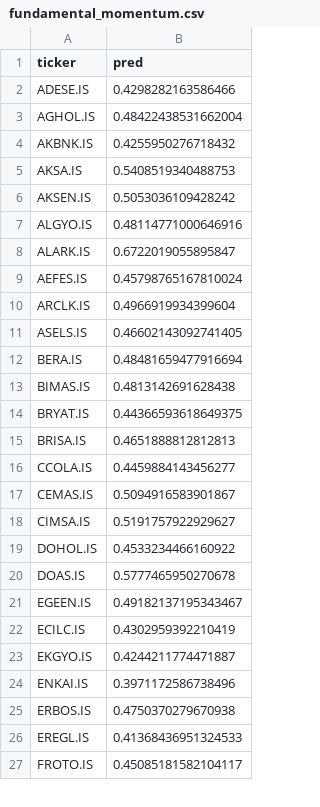
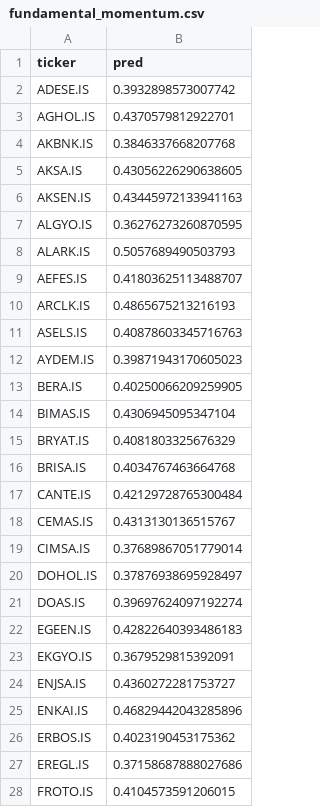
Before and after one commit to OsmanAdiguzel008/portfolio_on_powerbi, a CSV file: fundamental_momentum.csv, drawn as a sheet; only a part is shown; the diff covers the shown part only.

```diff
--- a/fundamental_momentum.csv
+++ b/fundamental_momentum.csv
@@ -1,27 +1,28 @@
 ticker,pred
-ADESE.IS,0.4298282163586466
-AGHOL.IS,0.48422438531662004
-AKBNK.IS,0.4255950276718432
-AKSA.IS,0.5408519340488753
-AKSEN.IS,0.5053036109428242
-ALGYO.IS,0.48114771000646916
-ALARK.IS,0.6722019055895847
-AEFES.IS,0.45798765167810024
-ARCLK.IS,0.4966919934399604
-ASELS.IS,0.46602143092741405
-BERA.IS,0.48481659477916694
-BIMAS.IS,0.4813142691628438
-BRYAT.IS,0.44366593618649375
-BRISA.IS,0.4651888812812813
-CCOLA.IS,0.4459884143456277
-CEMAS.IS,0.5094916583901867
-CIMSA.IS,0.5191757922929627
-DOHOL.IS,0.4533234466160922
-DOAS.IS,0.5777465950270678
-EGEEN.IS,0.49182137195343467
-ECILC.IS,0.4302959392210419
-EKGYO.IS,0.4244211774471887
-ENKAI.IS,0.3971172586738496
-ERBOS.IS,0.4750370279670938
-EREGL.IS,0.41368436951324533
-FROTO.IS,0.45085181582104117
+ADESE.IS,0.3932898573007742
+AGHOL.IS,0.4370579812922701
+AKBNK.IS,0.3846337668207768
+AKSA.IS,0.43056226290638605
+AKSEN.IS,0.43445972133941163
+ALGYO.IS,0.36276273260870595
+ALARK.IS,0.5057689490503793
+AEFES.IS,0.41803625113488707
+ARCLK.IS,0.4865675213216193
+ASELS.IS,0.40878603345716763
+AYDEM.IS,0.39871943170605023
+BERA.IS,0.40250066209259905
+BIMAS.IS,0.4306945095347104
+BRYAT.IS,0.4081803325676329
+BRISA.IS,0.4034767463664768
+CANTE.IS,0.42129728765300484
+CEMAS.IS,0.4313130136515767
+CIMSA.IS,0.37689867051779014
+DOHOL.IS,0.37876938695928497
+DOAS.IS,0.39697624097192274
+EGEEN.IS,0.42822640393486183
+EKGYO.IS,0.3679529815392091
+ENJSA.IS,0.4360272281753727
+ENKAI.IS,0.46829442043285896
+ERBOS.IS,0.4023190453175362
+EREGL.IS,0.37158687888027686
+FROTO.IS,0.4104573591206015
```
Also changed, not shown: 3 added rows, 3 removed rows and 53 edited cells elsewhere in this file, price_momentum.csv, 9 other files.
